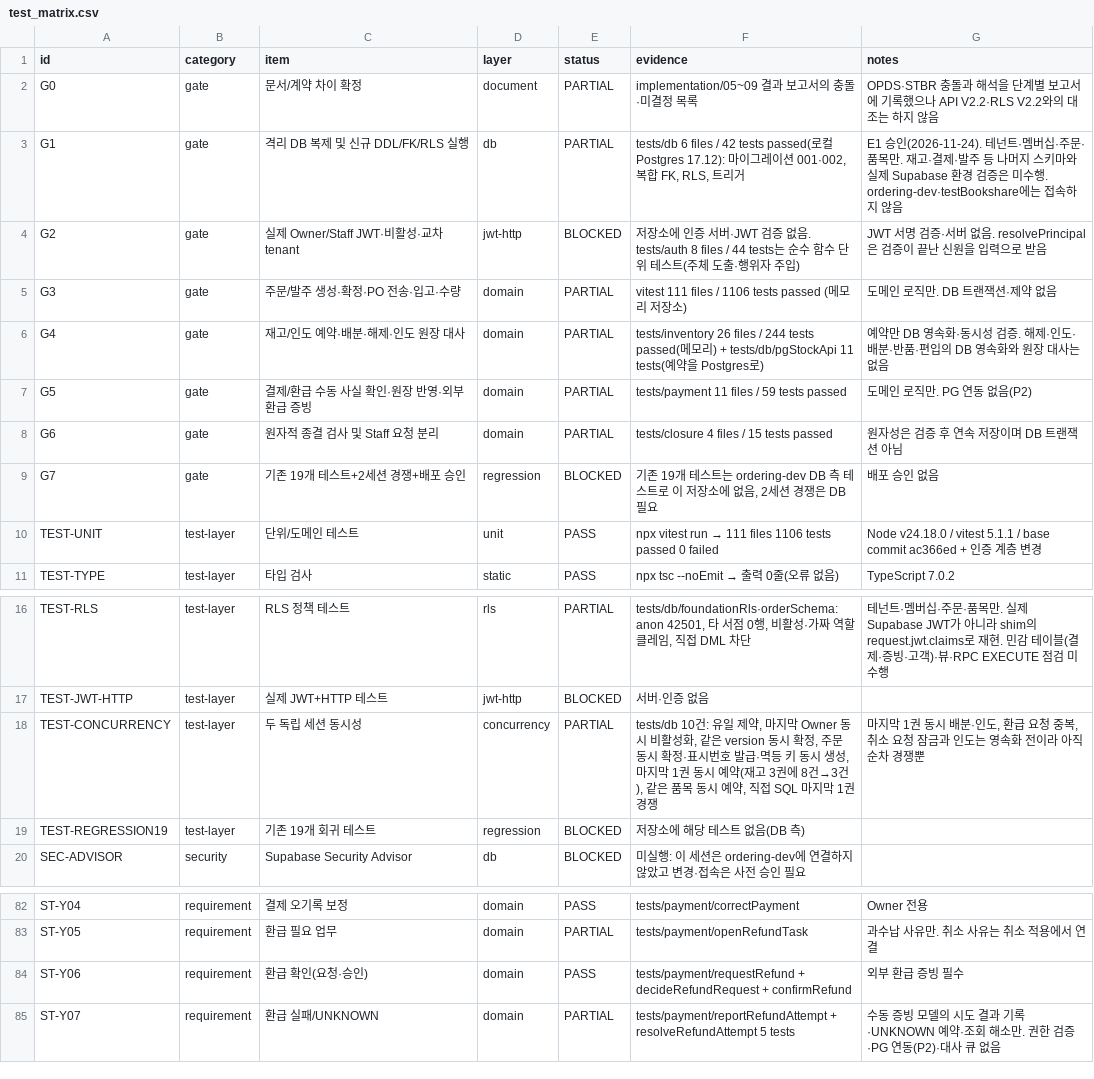
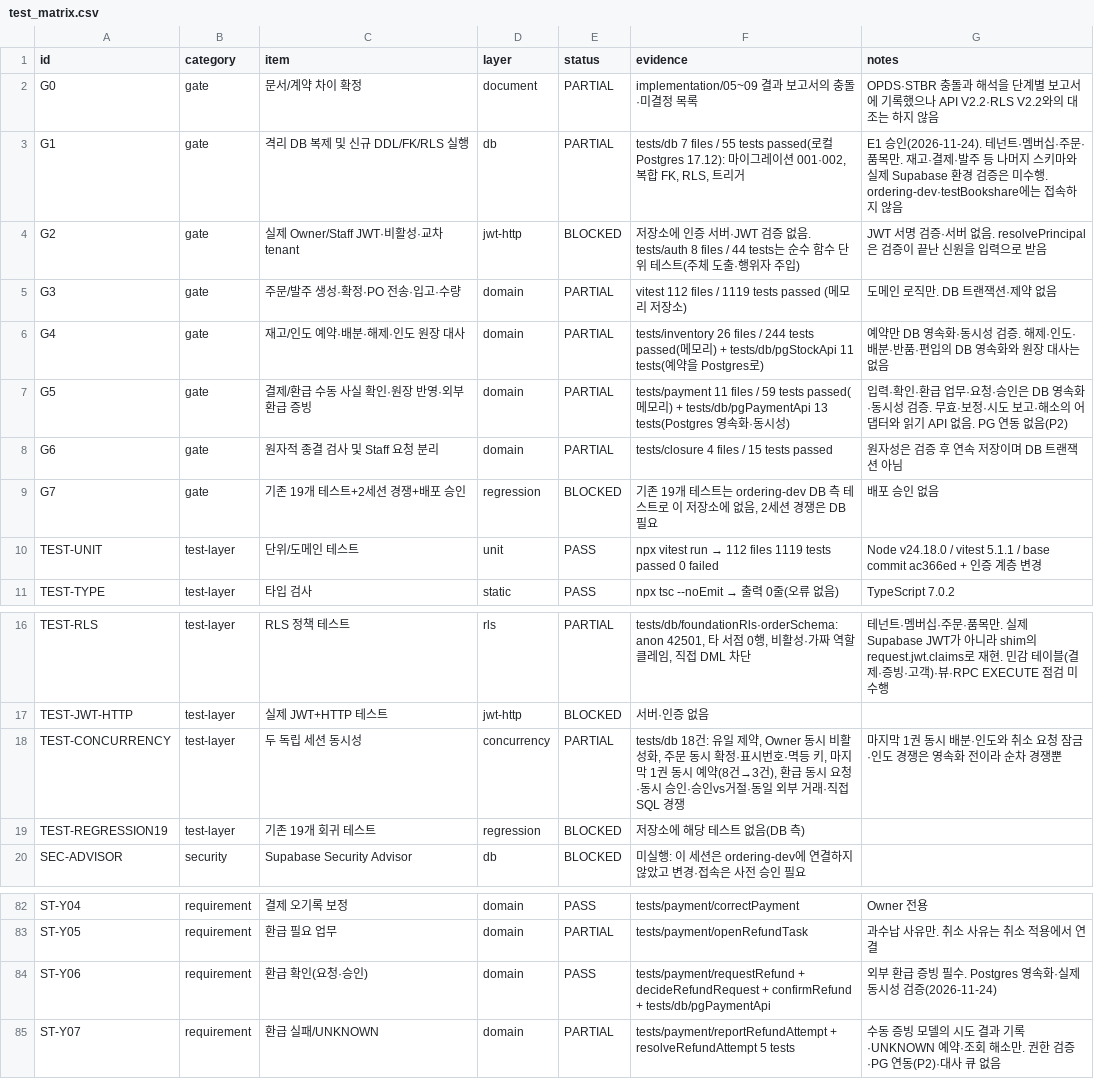
Before and after one commit to espa98/IndieBook-Ordering, a CSV file: testing/test_matrix.csv, drawn as a sheet; only a part is shown, gaps mark what is left out.

```diff
--- a/testing/test_matrix.csv
+++ b/testing/test_matrix.csv
@@ -2,10 +2,10 @@ id,category,item,layer,status,evidence,notes
 G0,gate,문서/계약 차이 확정,document,PARTIAL,implementation/05~09 결과 보고서의 충돌·미결정 목록,OPDS·STBR 충돌과 해석을 단계별 보고서에 기록했으나 API V2.2·RLS V2.2와의 대조는 하지 않음
-G1,gate,격리 DB 복제 및 신규 DDL/FK/RLS 실행,db,PARTIAL,"tests/db 6 files / 42 tests passed(로컬 Postgres 17.12): 마이그레이션 001·002, 복합 FK, RLS, 트리거",E1 승인(2026-11-24). 테넌트·멤버십·주문·품목만. 재고·결제·발주 등 나머지 스키마와 실제 Supabase 환경 검증은 미수행. ordering-dev·testBookshare에는 접속하지 않음
+G1,gate,격리 DB 복제 및 신규 DDL/FK/RLS 실행,db,PARTIAL,"tests/db 7 files / 55 tests passed(로컬 Postgres 17.12): 마이그레이션 001·002, 복합 FK, RLS, 트리거",E1 승인(2026-11-24). 테넌트·멤버십·주문·품목만. 재고·결제·발주 등 나머지 스키마와 실제 Supabase 환경 검증은 미수행. ordering-dev·testBookshare에는 접속하지 않음
 G2,gate,실제 Owner/Staff JWT·비활성·교차 tenant,jwt-http,BLOCKED,저장소에 인증 서버·JWT 검증 없음. tests/auth 8 files / 44 tests는 순수 함수 단위 테스트(주체 도출·행위자 주입),JWT 서명 검증·서버 없음. resolvePrincipal은 검증이 끝난 신원을 입력으로 받음
-G3,gate,주문/발주 생성·확정·PO 전송·입고·수량,domain,PARTIAL,vitest 111 files / 1106 tests passed (메모리 저장소),도메인 로직만. DB 트랜잭션·제약 없음
+G3,gate,주문/발주 생성·확정·PO 전송·입고·수량,domain,PARTIAL,vitest 112 files / 1119 tests passed (메모리 저장소),도메인 로직만. DB 트랜잭션·제약 없음
 G4,gate,재고/인도 예약·배분·해제·인도 원장 대사,domain,PARTIAL,tests/inventory 26 files / 244 tests passed(메모리) + tests/db/pgStockApi 11 tests(예약을 Postgres로),예약만 DB 영속화·동시성 검증. 해제·인도·배분·반품·편입의 DB 영속화와 원장 대사는 없음
-G5,gate,결제/환급 수동 사실 확인·원장 반영·외부 환급 증빙,domain,PARTIAL,tests/payment 11 files / 59 tests passed,도메인 로직만. PG 연동 없음(P2)
+G5,gate,결제/환급 수동 사실 확인·원장 반영·외부 환급 증빙,domain,PARTIAL,tests/payment 11 files / 59 tests passed(메모리) + tests/db/pgPaymentApi 13 tests(Postgres 영속화·동시성),입력·확인·환급 업무·요청·승인은 DB 영속화·동시성 검증. 무효·보정·시도 보고·해소의 어댑터와 읽기 API 없음. PG 연동 없음(P2)
 G6,gate,원자적 종결 검사 및 Staff 요청 분리,domain,PARTIAL,tests/closure 4 files / 15 tests passed,원자성은 검증 후 연속 저장이며 DB 트랜잭션 아님
 G7,gate,기존 19개 테스트+2세션 경쟁+배포 승인,regression,BLOCKED,"기존 19개 테스트는 ordering-dev DB 측 테스트로 이 저장소에 없음, 2세션 경쟁은 DB 필요",배포 승인 없음
-TEST-UNIT,test-layer,단위/도메인 테스트,unit,PASS,npx vitest run → 111 files 1106 tests passed 0 failed,Node v24.18.0 / vitest 5.1.1 / base commit ac366ed + 인증 계층 변경
+TEST-UNIT,test-layer,단위/도메인 테스트,unit,PASS,npx vitest run → 112 files 1119 tests passed 0 failed,Node v24.18.0 / vitest 5.1.1 / base commit ac366ed + 인증 계층 변경
 TEST-TYPE,test-layer,타입 검사,static,PASS,npx tsc --noEmit → 출력 0줄(오류 없음),TypeScript 7.0.2
@@ -17,3 +17,3 @@ TEST-RLS,test-layer,RLS 정책 테스트,rls,PARTIAL,"tests/db/foundationRls·or
 TEST-JWT-HTTP,test-layer,실제 JWT+HTTP 테스트,jwt-http,BLOCKED,서버·인증 없음,
-TEST-CONCURRENCY,test-layer,두 독립 세션 동시성,concurrency,PARTIAL,"tests/db 10건: 유일 제약, 마지막 Owner 동시 비활성화, 같은 version 동시 확정, 주문 동시 확정·표시번호 발급·멱등 키 동시 생성, 마지막 1권 동시 예약(재고 3권에 8건→3건), 같은 품목 동시 예약, 직접 SQL 마지막 1권 경쟁","마지막 1권 동시 배분·인도, 환급 요청 중복, 취소 요청 잠금과 인도는 영속화 전이라 아직 순차 경쟁뿐"
+TEST-CONCURRENCY,test-layer,두 독립 세션 동시성,concurrency,PARTIAL,"tests/db 18건: 유일 제약, Owner 동시 비활성화, 주문 동시 확정·표시번호·멱등 키, 마지막 1권 동시 예약(8건→3건), 환급 동시 요청·동시 승인·승인vs거절·동일 외부 거래·직접 SQL 경쟁",마지막 1권 동시 배분·인도와 취소 요청 잠금·인도 경쟁은 영속화 전이라 순차 경쟁뿐
 TEST-REGRESSION19,test-layer,기존 19개 회귀 테스트,regression,BLOCKED,저장소에 해당 테스트 없음(DB 측),
@@ -83,3 +83,3 @@ ST-Y04,requirement,결제 오기록 보정,domain,PASS,tests/payment/correctPaym
 ST-Y05,requirement,환급 필요 업무,domain,PARTIAL,tests/payment/openRefundTask,과수납 사유만. 취소 사유는 취소 적용에서 연결
-ST-Y06,requirement,환급 확인(요청·승인),domain,PASS,tests/payment/requestRefund + decideRefundRequest + confirmRefund,외부 환급 증빙 필수
+ST-Y06,requirement,환급 확인(요청·승인),domain,PASS,tests/payment/requestRefund + decideRefundRequest + confirmRefund + tests/db/pgPaymentApi,외부 환급 증빙 필수. Postgres 영속화·실제 동시성 검증(2026-11-24)
 ST-Y07,requirement,환급 실패/UNKNOWN,domain,PARTIAL,tests/payment/reportRefundAttempt + resolveRefundAttempt 5 tests,수동 증빙 모델의 시도 결과 기록·UNKNOWN 예약·조회 해소만. 권한 검증·PG 연동(P2)·대사 큐 없음
```
Also changed, not shown: 5 other files.
